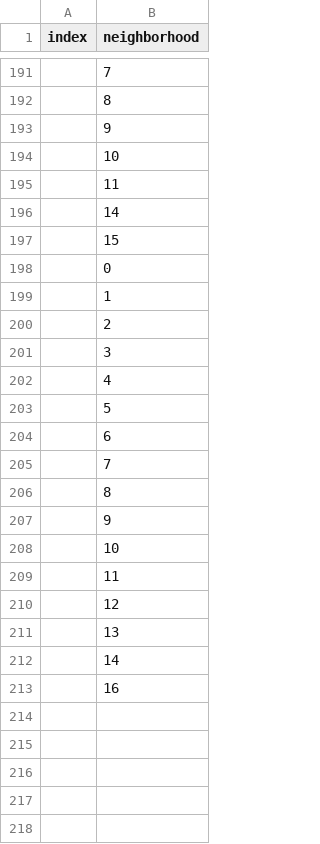
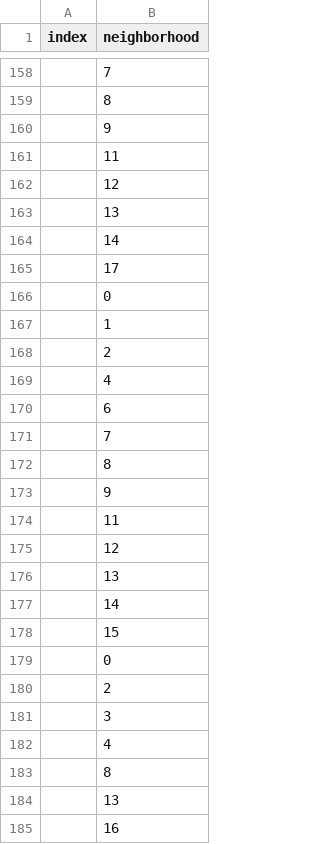
Before and after one commit to caiodadauto/ADMMSVM, a CSV file: src/distsvm/graph/graph_mpi.csv, drawn as a sheet; only a part is shown, gaps mark what is left out; the diff covers the shown part only.

```diff
--- a/src/distsvm/graph/graph_mpi.csv
+++ b/src/distsvm/graph/graph_mpi.csv
@@ -193,6 +160,7 @@ index,neighborhood
 ,9
-,10
 ,11
+,12
+,13
 ,14
-,15
+,17
 ,0
@@ -200,5 +168,3 @@ index,neighborhood
 ,2
-,3
 ,4
-,5
 ,6
@@ -207,3 +173,2 @@ index,neighborhood
 ,9
-,10
 ,11
@@ -212,2 +177,9 @@ index,neighborhood
 ,14
+,15
+,0
+,2
+,3
+,4
+,8
+,13
 ,16
```
Also changed, not shown: 35 added rows, 65 removed rows, 49 moved rows and 2 edited cells elsewhere in this file, 3 other files.
